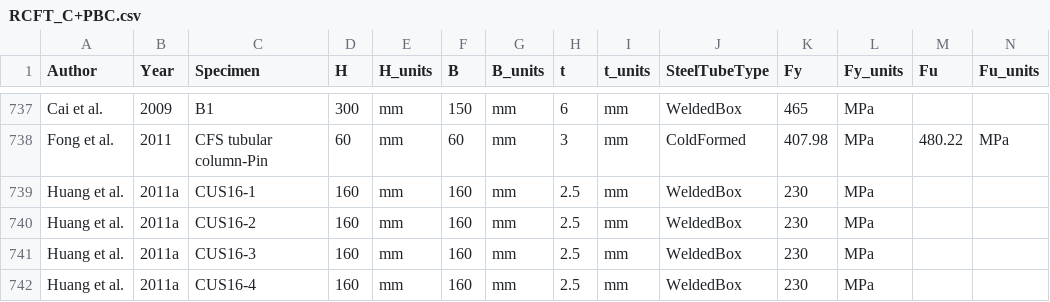
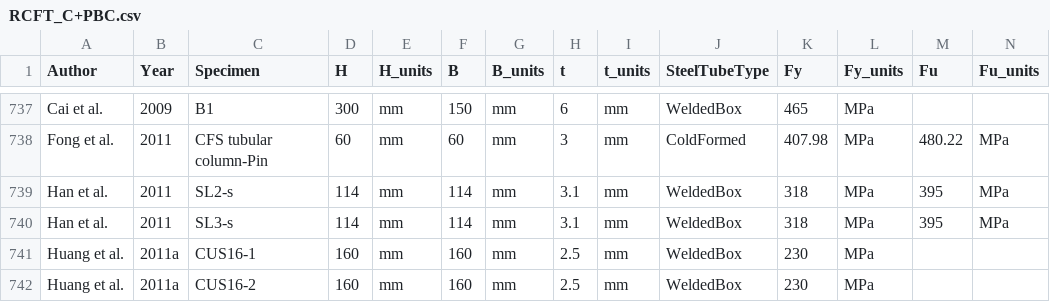
Before and after one commit to denavit/Composite-Column-Database, a CSV file: RCFT_C+PBC.csv, drawn as a sheet; only a part is shown, gaps mark what is left out; the shorter side is filled out with more unchanged rows; rows hold the shown columns only; the diff names each change by its address in the sheet, - before the commit and + after, or states it on an @@ line.

```diff
--- a/RCFT_C+PBC.csv
+++ b/RCFT_C+PBC.csv
+row 739: Han et al. | 2011 | SL2-s | 114 | mm | 114 | mm | 3.1 | mm | WeldedBox | 318 | MPa | 395 | MPa
+row 740: Han et al. | 2011 | SL3-s | 114 | mm | 114 | mm | 3.1 | mm | WeldedBox | 318 | MPa | 395 | MPa
```
Also changed, not shown: CCFT_C+PBC.csv, 1 other file.
